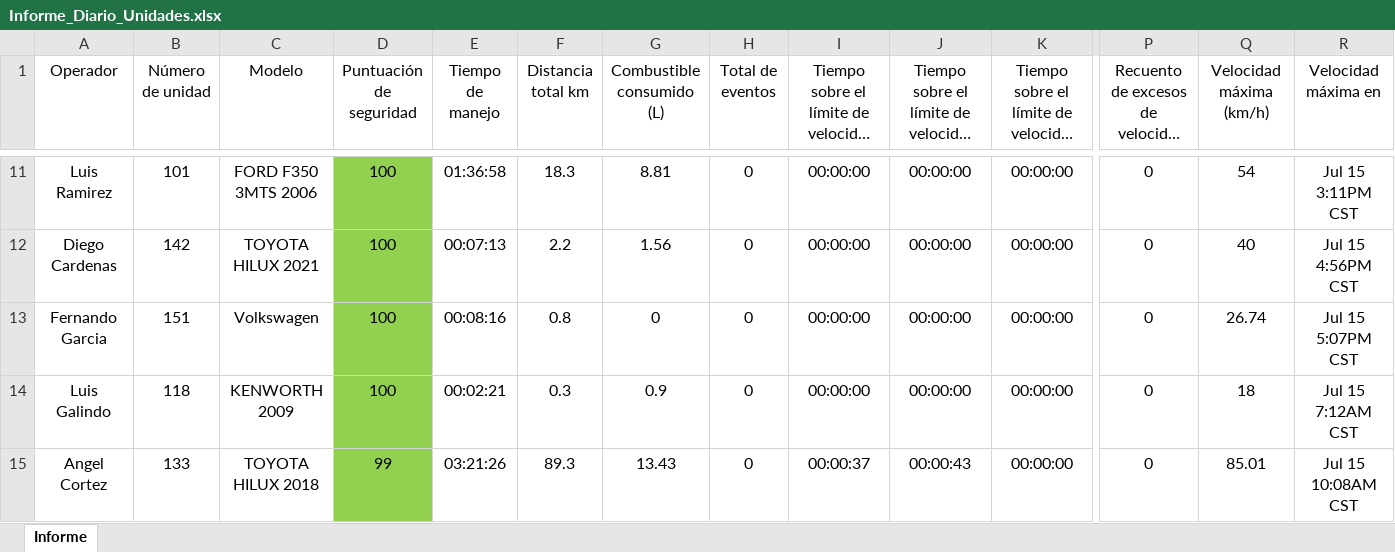
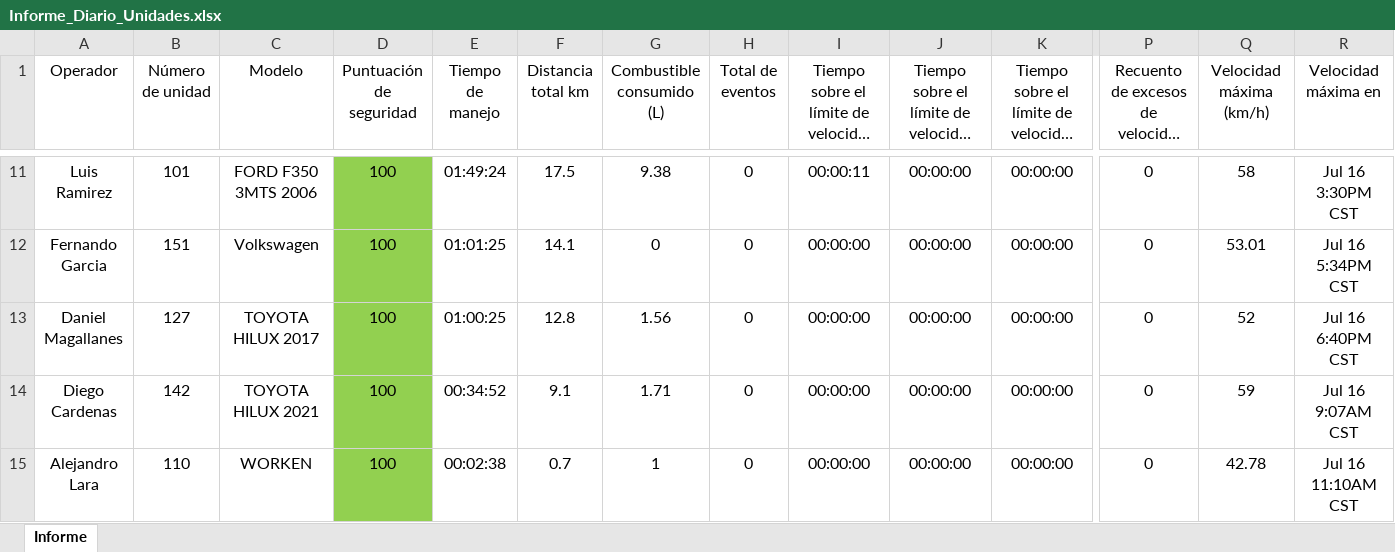
Before and after one commit to DesarrolloPFR/REPARTO, an Excel workbook: seguridad/Informe_Diario_Unidades.xlsx, sheet Informe, drawn as a sheet; only a part is shown, gaps mark what is left out; long unchanged cells end in …; values as stored, in another font and other column widths than the file's, no borders; table styles not drawn; removed rows and columns are numbered as before the commit, all else as after; rows hold the shown columns only; the diff covers the shown part only; the diff names each change by its address in the sheet, - before the commit and + after, or states it on an @@ line.

```diff
--- a/seguridad/Informe_Diario_Unidades.xlsx (sheet Informe)
+++ b/seguridad/Informe_Diario_Unidades.xlsx (sheet Informe)
-E11 (Tiempo de manejo): 01:36:58
+E11 (Tiempo de manejo): 01:49:24
-F11 (Distancia total km): 18.3
+F11 (Distancia total km): 17.5
-G11 (Combustible consumido (L)): 8.81
+G11 (Combustible consumido (L)): 9.38
-I11: 00:00:00
+I11: 00:00:11
-Q11 (Velocidad máxima (km/h)): 54
+Q11 (Velocidad máxima (km/h)): 58
-R11 (Velocidad máxima en): Jul 15 3:11PM CST
+R11 (Velocidad máxima en): Jul 16 3:30PM CST
-row 12: Diego Cardenas | 142 | TOYOTA HILUX 2021 | 100 | 00:07:13 | 2.2 | 1.56 | 0 | 00:00:00 | 00:00:00 | 00:00:00 | 0 | 40 | Jul 15 4:56PM CST
-E12 (Tiempo de manejo): 00:08:16
+E12 (Tiempo de manejo): 01:01:25
-F12 (Distancia total km): 0.8
+F12 (Distancia total km): 14.1
-Q12 (Velocidad máxima (km/h)): 26.74
+Q12 (Velocidad máxima (km/h)): 53.01
-R12 (Velocidad máxima en): Jul 15 5:07PM CST
+R12 (Velocidad máxima en): Jul 16 5:34PM CST
-A13 (Operador): Luis Galindo
+A13 (Operador): Daniel Magallanes
-B13 (Número de unidad): 118
+B13 (Número de unidad): 127
-C13 (Modelo): KENWORTH 2009
+C13 (Modelo): TOYOTA HILUX 2017
-E13 (Tiempo de manejo): 00:02:21
+E13 (Tiempo de manejo): 01:00:25
-F13 (Distancia total km): 0.3
+F13 (Distancia total km): 12.8
-G13 (Combustible consumido (L)): 0.9
+G13 (Combustible consumido (L)): 1.56
-Q13 (Velocidad máxima (km/h)): 18
+Q13 (Velocidad máxima (km/h)): 52
-R13 (Velocidad máxima en): Jul 15 7:12AM CST
+R13 (Velocidad máxima en): Jul 16 6:40PM CST
-A14 (Operador): Angel Cortez
+A14 (Operador): Diego Cardenas
-B14 (Número de unidad): 133
+B14 (Número de unidad): 142
-C14 (Modelo): TOYOTA HILUX 2018
+C14 (Modelo): TOYOTA HILUX 2021
-D14 (Puntuación de seguridad): 99
+D14 (Puntuación de seguridad): 100
-E14 (Tiempo de manejo): 03:21:26
+E14 (Tiempo de manejo): 00:34:52
-F14 (Distancia total km): 89.3
+F14 (Distancia total km): 9.1
-G14 (Combustible consumido (L)): 13.43
+G14 (Combustible consumido (L)): 1.71
-I14: 00:00:37
+I14: 00:00:00
-J14: 00:00:43
+J14: 00:00:00
-Q14 (Velocidad máxima (km/h)): 85.01
+Q14 (Velocidad máxima (km/h)): 59
-R14 (Velocidad máxima en): Jul 15 10:08AM CST
+R14 (Velocidad máxima en): Jul 16 9:07AM CST
+row 15: Alejandro Lara | 110 | WORKEN | 100 | 00:02:38 | 0.7 | 1 | 0 | 00:00:00 | 00:00:00 | 00:00:00 | 0 | 42.78 | Jul 16 11:10AM CST
```
Also changed, not shown: 9 added rows, 9 removed rows and 219 edited cells elsewhere in this sheet.
